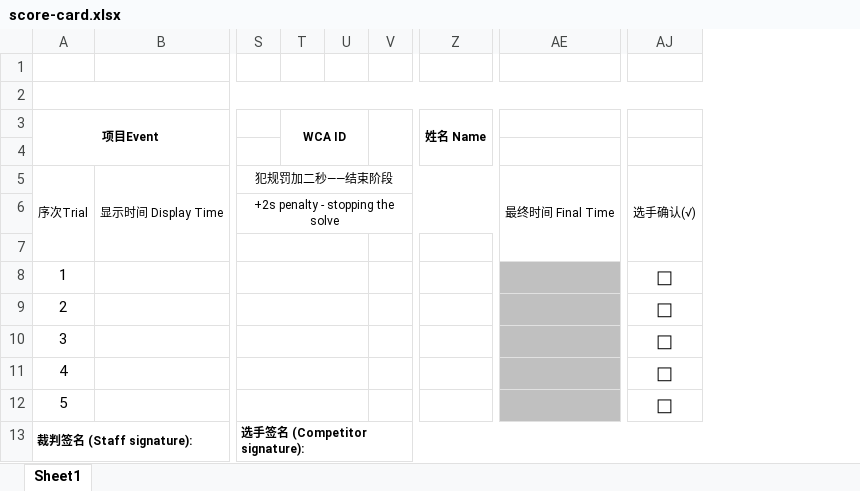
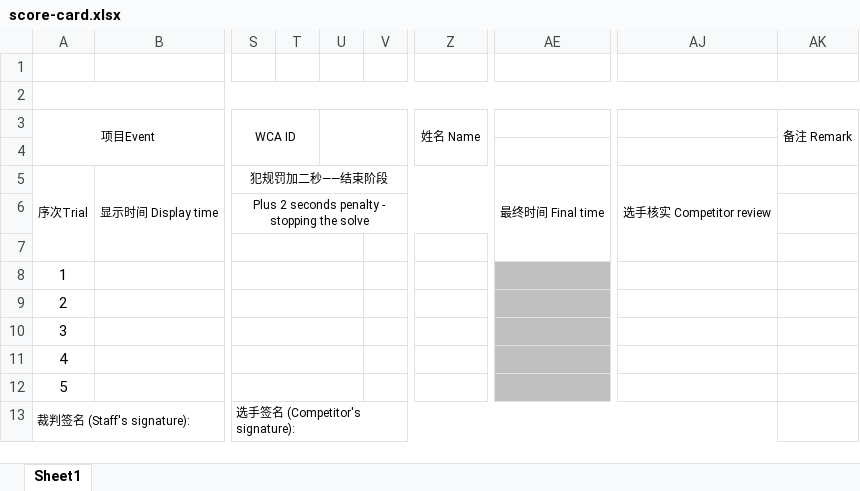
Before and after one commit to CubingChina/cubingchina, an Excel workbook: protected/data/score-card.xlsx, sheet Sheet1, drawn as a sheet; only a part is shown, gaps mark what is left out; values as stored, in another font and other column widths than the file's, no borders; charts and pictures not drawn; removed rows and columns are numbered as before the commit, all else as after; rows hold the shown columns only; the diff covers the shown part only; the diff names each change by its address in the sheet, - before the commit and + after, or states it on an @@ line.

Commit message:
Change score card's template

```diff
--- a/protected/data/score-card.xlsx (sheet Sheet1)
+++ b/protected/data/score-card.xlsx (sheet Sheet1)
-column B, row 5: 显示时间 Display Time
+column B, row 5: 显示时间 Display time
-column S, row 5: 犯规罚加二秒——结束阶段
+column T, empty
-column AE, row 5: 最终时间 Final Time
+column AE, row 5: 最终时间 Final time
-column AJ, row 5: 选手确认(√); rows 8-12: all □
+column AJ, row 5: 选手核实 Competitor review
+column AK, row 3: 备注 Remark
-A3 bold: on
+A3 bold: off
-S3 bold: on
+S3 bold: off
-T3:U4 merged
+S3:T4 merged
+U3:Y4 merged
-V3:Y4 merged
-Z3 bold: on
+Z3 bold: off
-S5: (empty)
+S5: 犯规罚加二秒——结束阶段
+S5:AD5 merged
-row 6:  |  | +2s penalty - stopping the solve
+row 6:  |  | Plus 2 seconds penalty - stopping the solve
+S7:U7 merged
+S8:U8 merged
+S9:U9 merged
+S10:U10 merged
+S11:U11 merged
+S12:U12 merged
-row 13: 裁判签名 (Staff signature): |  | 选手签名 (Competitor signature):
+row 13: 裁判签名 (Staff's signature): |  | 选手签名 (Competitor's signature):
```
Also changed, not shown: cell formats elsewhere in this sheet, charts or pictures, 1 other file.
